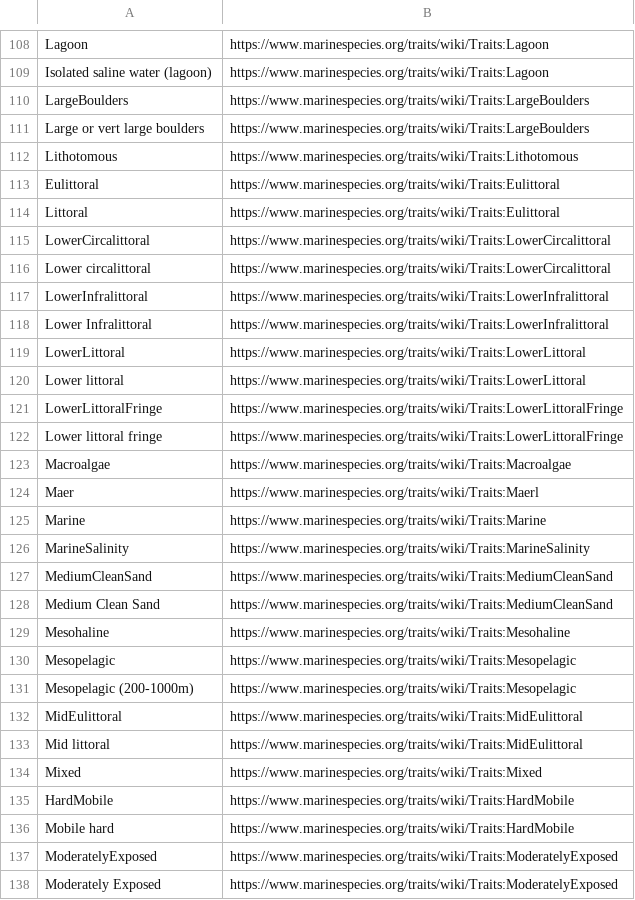
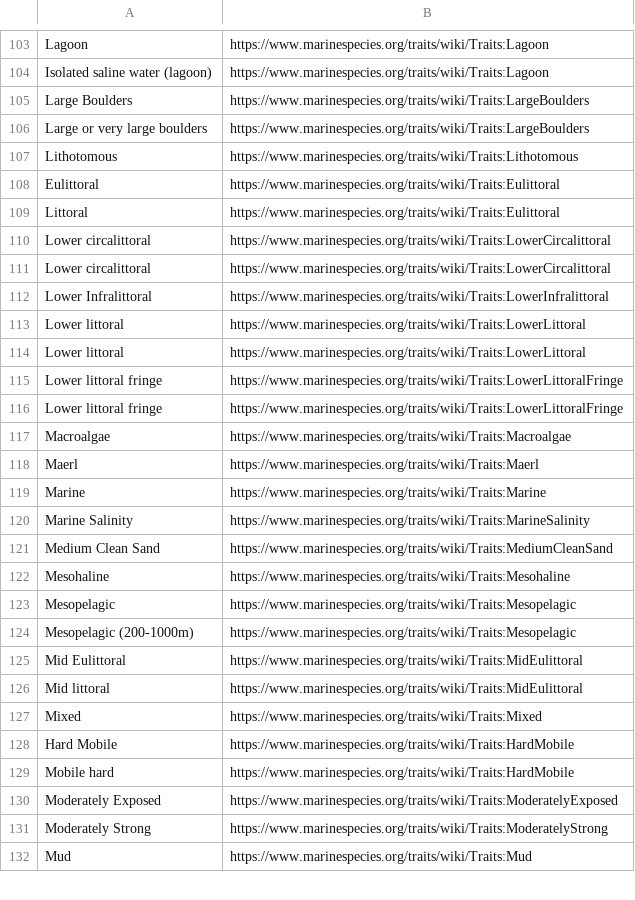
Before and after one commit to EMODnet/EMODnet-Biology-feasibility-ecological-traits, a CSV file: spacy/dictionaries-annot/Distribution_descriptors.csv, drawn as a sheet; only a part is shown, gaps mark what is left out; the shorter side is filled out with more unchanged rows; the diff covers the shown part only.

```diff
--- a/spacy/dictionaries-annot/Distribution_descriptors.csv
+++ b/spacy/dictionaries-annot/Distribution_descriptors.csv
@@ -109,4 +104,4 @@ Lagoon,https://www.marinespecies.org/traits/wiki/Traits:Lagoon
 Isolated saline water (lagoon) ,https://www.marinespecies.org/traits/wiki/Traits:Lagoon
-LargeBoulders,https://www.marinespecies.org/traits/wiki/Traits:LargeBoulders
-Large or vert large boulders,https://www.marinespecies.org/traits/wiki/Traits:LargeBoulders
+Large Boulders,https://www.marinespecies.org/traits/wiki/Traits:LargeBoulders
+Large or very large boulders,https://www.marinespecies.org/traits/wiki/Traits:LargeBoulders
 Lithotomous,https://www.marinespecies.org/traits/wiki/Traits:Lithotomous
@@ -114,15 +109,13 @@ Eulittoral,https://www.marinespecies.org/traits/wiki/Traits:Eulittoral
 Littoral,https://www.marinespecies.org/traits/wiki/Traits:Eulittoral
-LowerCircalittoral,https://www.marinespecies.org/traits/wiki/Traits:LowerCircalittoral
 Lower circalittoral,https://www.marinespecies.org/traits/wiki/Traits:LowerCircalittoral
-LowerInfralittoral,https://www.marinespecies.org/traits/wiki/Traits:LowerInfralittoral
+Lower circalittoral,https://www.marinespecies.org/traits/wiki/Traits:LowerCircalittoral
 Lower Infralittoral,https://www.marinespecies.org/traits/wiki/Traits:LowerInfralittoral
-LowerLittoral,https://www.marinespecies.org/traits/wiki/Traits:LowerLittoral
 Lower littoral,https://www.marinespecies.org/traits/wiki/Traits:LowerLittoral
-LowerLittoralFringe,https://www.marinespecies.org/traits/wiki/Traits:LowerLittoralFringe
+Lower littoral,https://www.marinespecies.org/traits/wiki/Traits:LowerLittoral
+Lower littoral fringe,https://www.marinespecies.org/traits/wiki/Traits:LowerLittoralFringe
 Lower littoral fringe,https://www.marinespecies.org/traits/wiki/Traits:LowerLittoralFringe
 Macroalgae,https://www.marinespecies.org/traits/wiki/Traits:Macroalgae
-Maer,https://www.marinespecies.org/traits/wiki/Traits:Maerl
+Maerl,https://www.marinespecies.org/traits/wiki/Traits:Maerl
 Marine,https://www.marinespecies.org/traits/wiki/Traits:Marine
-MarineSalinity,https://www.marinespecies.org/traits/wiki/Traits:MarineSalinity
-MediumCleanSand,https://www.marinespecies.org/traits/wiki/Traits:MediumCleanSand
+Marine Salinity,https://www.marinespecies.org/traits/wiki/Traits:MarineSalinity
 Medium Clean Sand,https://www.marinespecies.org/traits/wiki/Traits:MediumCleanSand
@@ -131,8 +124,7 @@ Mesopelagic,https://www.marinespecies.org/traits/wiki/Traits:Mesopelagic
 Mesopelagic (200-1000m),https://www.marinespecies.org/traits/wiki/Traits:Mesopelagic
-MidEulittoral,https://www.marinespecies.org/traits/wiki/Traits:MidEulittoral
+Mid Eulittoral,https://www.marinespecies.org/traits/wiki/Traits:MidEulittoral
 Mid littoral,https://www.marinespecies.org/traits/wiki/Traits:MidEulittoral
 Mixed,https://www.marinespecies.org/traits/wiki/Traits:Mixed
-HardMobile,https://www.marinespecies.org/traits/wiki/Traits:HardMobile
+Hard Mobile,https://www.marinespecies.org/traits/wiki/Traits:HardMobile
 Mobile hard,https://www.marinespecies.org/traits/wiki/Traits:HardMobile
-ModeratelyExposed,https://www.marinespecies.org/traits/wiki/Traits:ModeratelyExposed
 Moderately Exposed,https://www.marinespecies.org/traits/wiki/Traits:ModeratelyExposed
```
Also changed, not shown: 24 added rows, 31 removed rows and 52 edited cells elsewhere in this file, spacy/dictionaries-annot/Body_size.csv, 13 other files.
